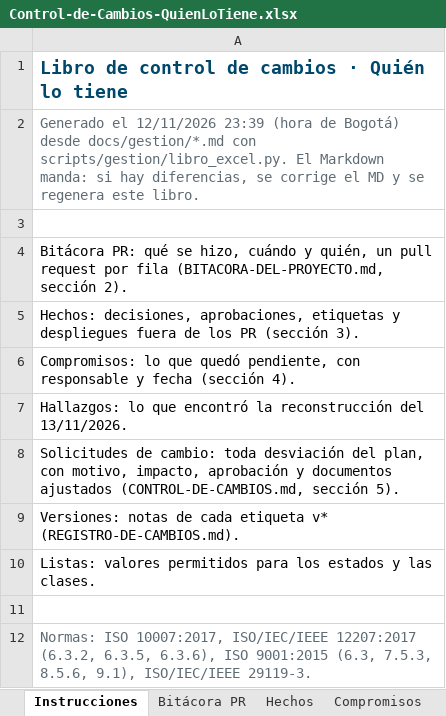
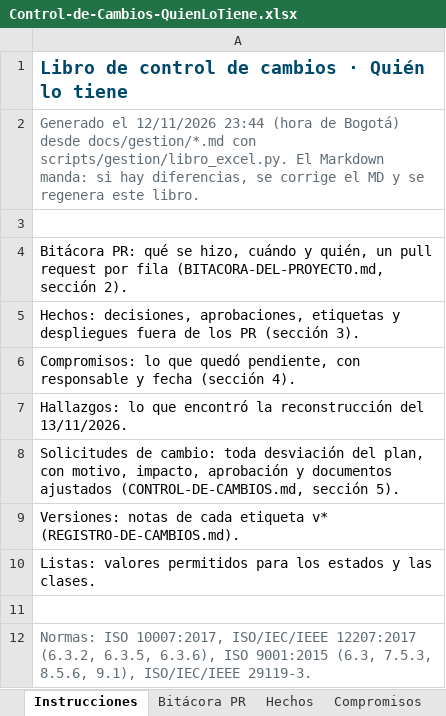
Before and after one commit to Daniel0442123/QuienLoTiene, an Excel workbook: docs/gestion/entregables/Control-de-Cambios-QuienLoTiene.xlsx, sheet Instrucciones, drawn as a sheet; values as stored, in another font and other column widths than the file's, no borders; the diff names each change by its address in the sheet, - before the commit and + after, or states it on an @@ line.

```diff
--- a/docs/gestion/entregables/Control-de-Cambios-QuienLoTiene.xlsx (sheet Instrucciones)
+++ b/docs/gestion/entregables/Control-de-Cambios-QuienLoTiene.xlsx (sheet Instrucciones)
-A2: …el 12/11/2026 23:39 (hora de…
+A2: …el 12/11/2026 23:44 (hora de…
```
Also changed, not shown: sheet Compromisos, sheet Hallazgos, sheet Versiones, 8 other files.
